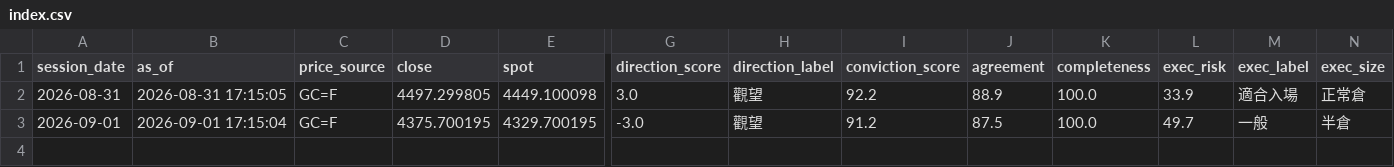
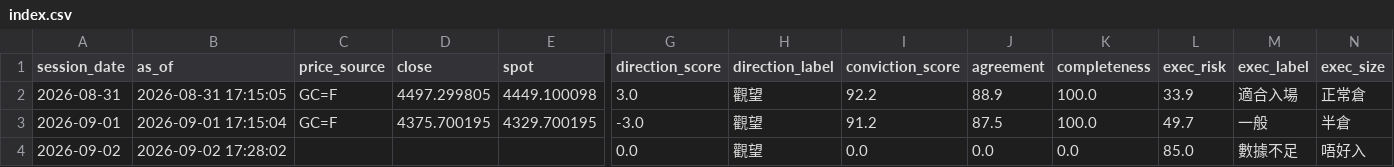
Before and after one commit to TraderBen2084/daily-briefing, a CSV file: gold/history/index.csv, drawn as a sheet; only a part is shown, gaps mark what is left out; rows hold the shown columns only; the diff names each change by its address in the sheet, - before the commit and + after, or states it on an @@ line.

```diff
--- a/gold/history/index.csv
+++ b/gold/history/index.csv
+row 4: 2026-09-02 | 2026-09-02 17:28:02 |  |  |  | 0.0 | 觀望 | 0.0 | 0.0 | 0.0 | 85.0 | 數據不足 | 唔好入
```
Also changed, not shown: 3 other files.
